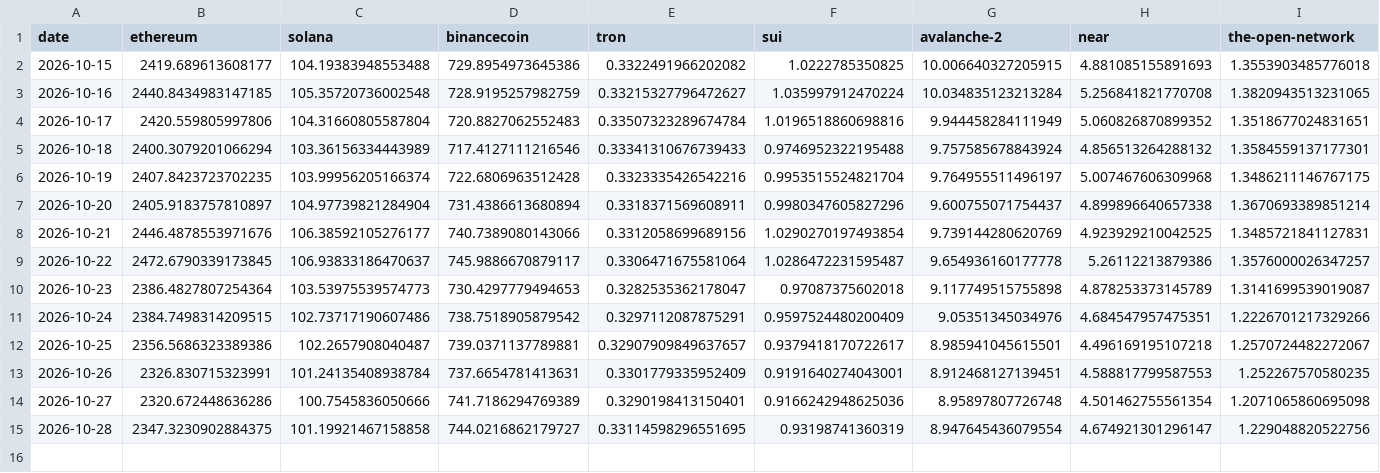
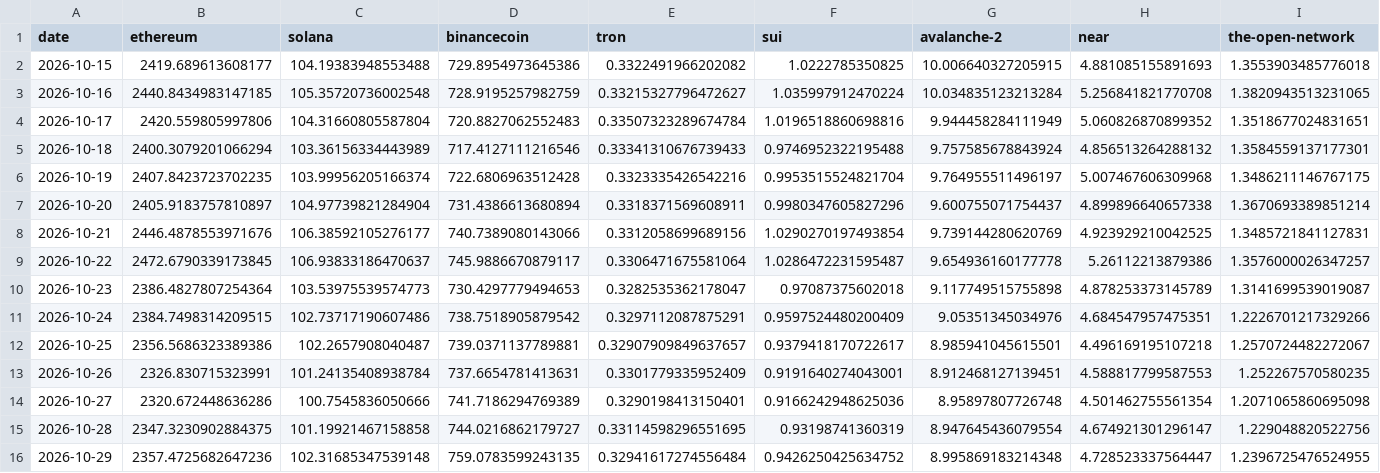
Before and after one commit to zhaotools/LZ-Alt30, a CSV file: data/daily_prices_additions.csv, drawn as a sheet; only a part is shown; rows hold the shown columns only; the diff names each change by its address in the sheet, - before the commit and + after, or states it on an @@ line.

```diff
--- a/data/daily_prices_additions.csv
+++ b/data/daily_prices_additions.csv
+row 16: 2026-10-29 | 2357.4725682647236 | 102.31685347539148 | 759.0783599243135 | 0.32941617274556484 | 0.9426250425634752 | 8.995869183214348 | 4.728523337564447 | 1.2396725476524955
```
Also changed, not shown: data/quote_times_additions.csv, 1 other file.
